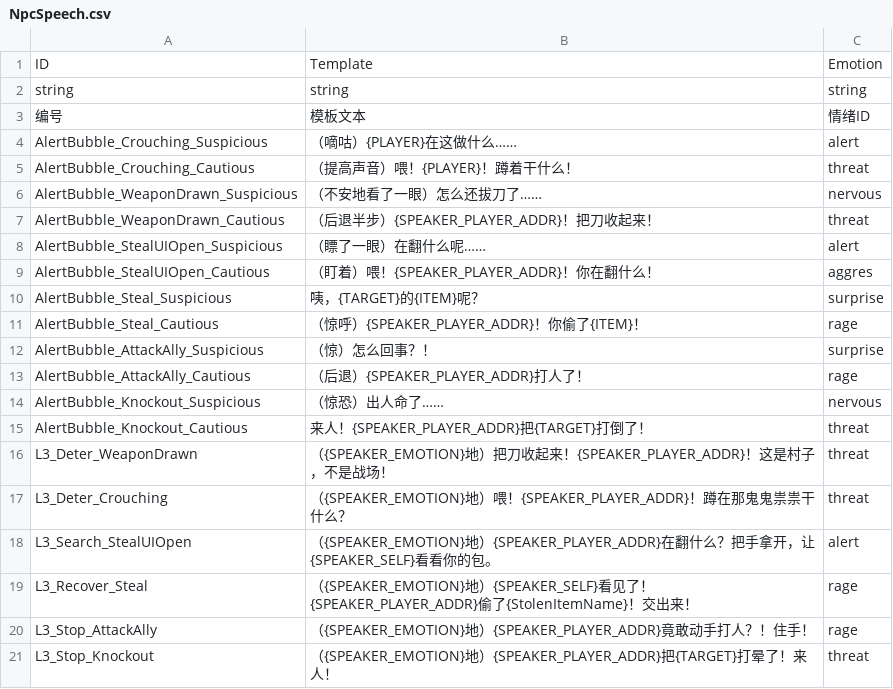
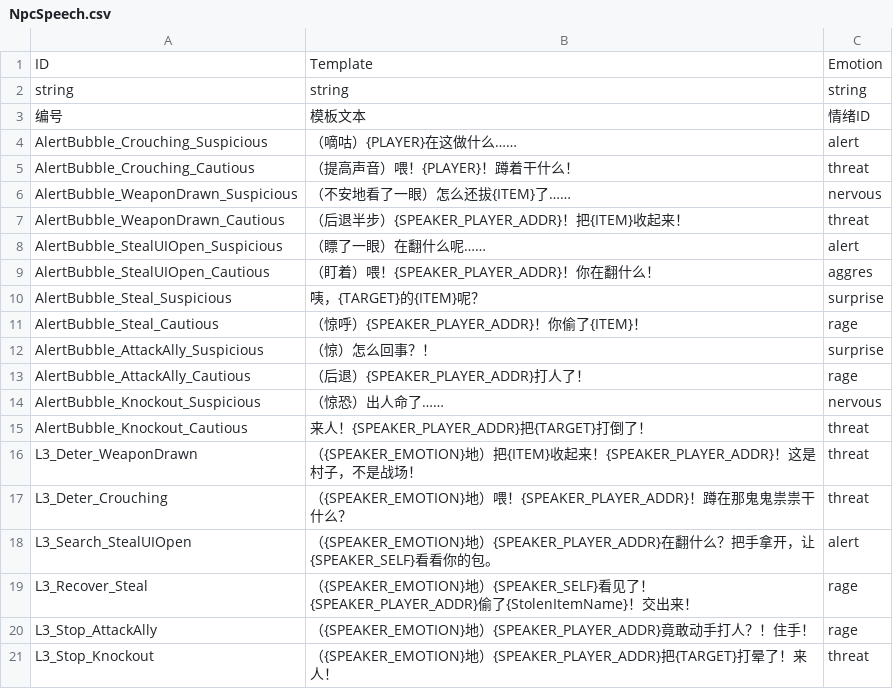
Before and after one commit to yaodongcheng/QiKanExampleMod, a CSV file: ModuleData/DesignData/NpcSpeech.csv, drawn as a sheet.

```diff
--- a/ModuleData/DesignData/NpcSpeech.csv
+++ b/ModuleData/DesignData/NpcSpeech.csv
@@ -5,4 +5,4 @@ AlertBubble_Crouching_Suspicious,（嘀咕）{PLAYER}在这做什么……,alert
 AlertBubble_Crouching_Cautious,（提高声音）喂！{PLAYER}！蹲着干什么！,threat
-AlertBubble_WeaponDrawn_Suspicious,（不安地看了一眼）怎么还拔刀了……,nervous
-AlertBubble_WeaponDrawn_Cautious,（后退半步）{SPEAKER_PLAYER_ADDR}！把刀收起来！,threat
+AlertBubble_WeaponDrawn_Suspicious,（不安地看了一眼）怎么还拔{ITEM}了……,nervous
+AlertBubble_WeaponDrawn_Cautious,（后退半步）{SPEAKER_PLAYER_ADDR}！把{ITEM}收起来！,threat
 AlertBubble_StealUIOpen_Suspicious,（瞟了一眼）在翻什么呢……,alert
@@ -15,3 +15,3 @@ AlertBubble_Knockout_Suspicious,（惊恐）出人命了……,nervous
 AlertBubble_Knockout_Cautious,来人！{SPEAKER_PLAYER_ADDR}把{TARGET}打倒了！,threat
-L3_Deter_WeaponDrawn,（{SPEAKER_EMOTION}地）把刀收起来！{SPEAKER_PLAYER_ADDR}！这是村子，不是战场！,threat
+L3_Deter_WeaponDrawn,（{SPEAKER_EMOTION}地）把{ITEM}收起来！{SPEAKER_PLAYER_ADDR}！这是村子，不是战场！,threat
 L3_Deter_Crouching,（{SPEAKER_EMOTION}地）喂！{SPEAKER_PLAYER_ADDR}！蹲在那鬼鬼祟祟干什么？,threat
```
Also changed, not shown: 8 other files.
